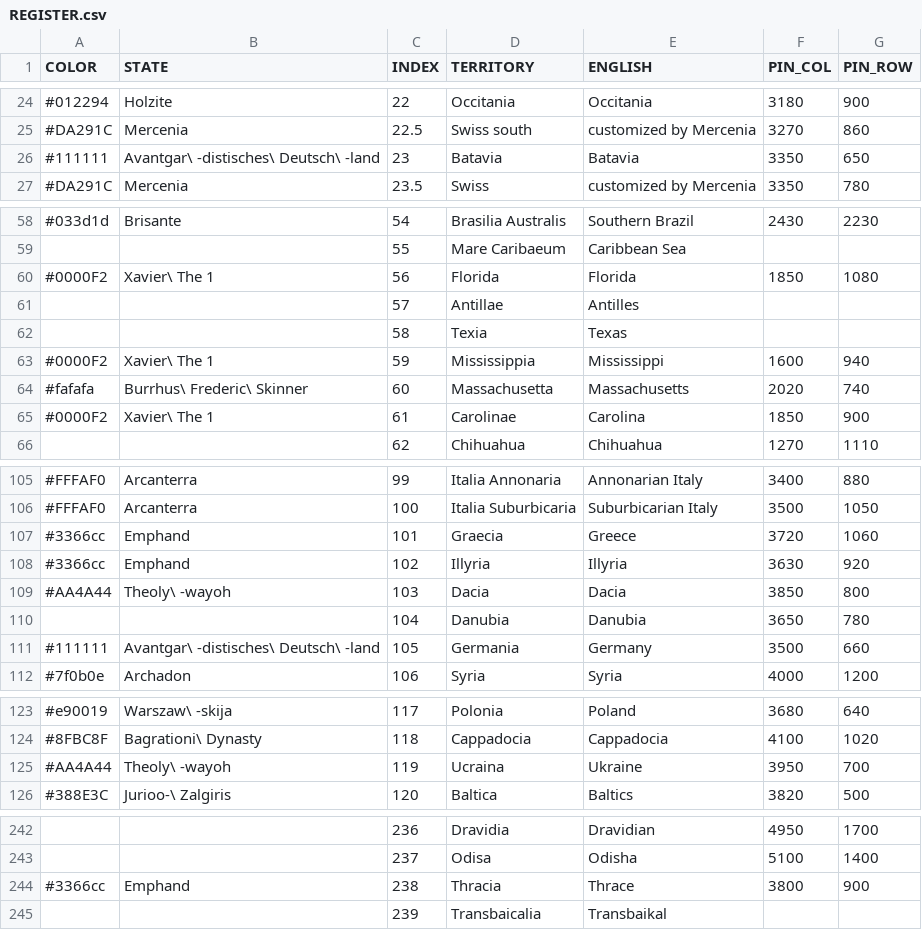
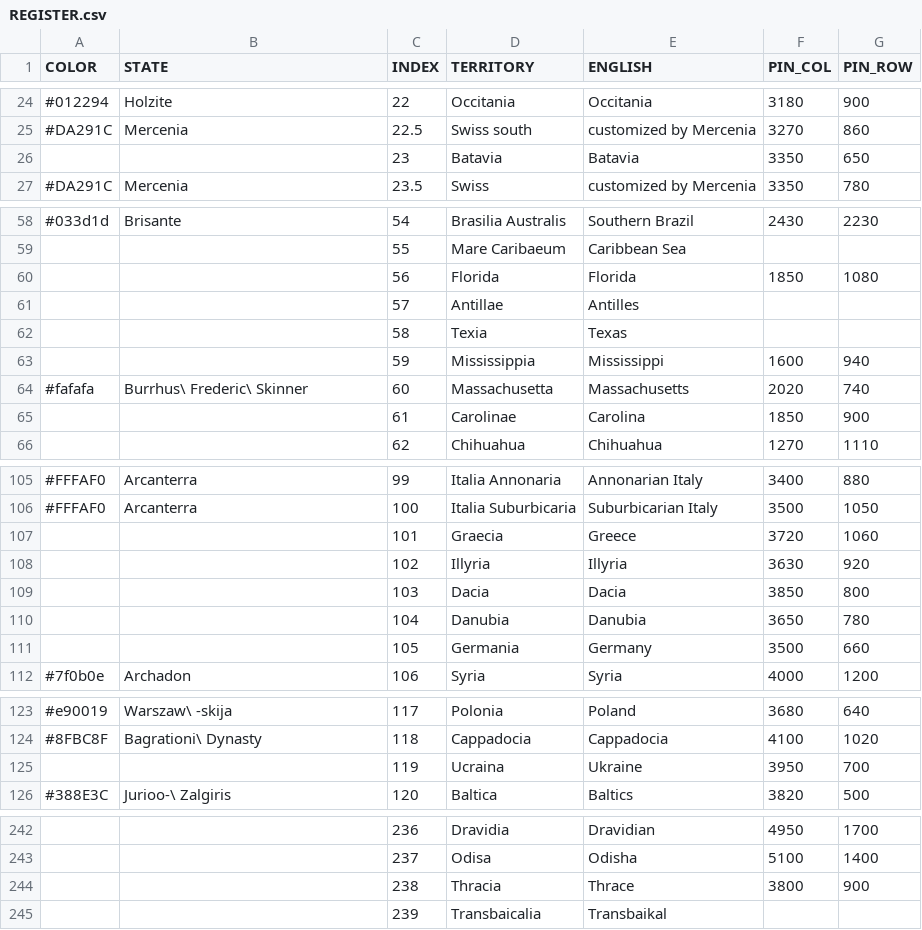
Before and after one commit to MountAye/map-nationstates-philosophers, a CSV file: REGISTER.csv, drawn as a sheet; only a part is shown, gaps mark what is left out.

Commit message:
remove Xavier the 1, Advantgardistisches Deutsch, Emphand, Theolywayoh

```diff
--- a/REGISTER.csv
+++ b/REGISTER.csv
@@ -25,3 +25,3 @@ COLOR,STATE,INDEX,TERRITORY,ENGLISH,PIN_COL,PIN_ROW
 #DA291C,Mercenia,22.5,Swiss south,customized by Mercenia,3270,860
-#111111,Avantgar\ -distisches\ Deutsch\ -land,23,Batavia,Batavia,3350,650
+,,23,Batavia,Batavia,3350,650
 #DA291C,Mercenia,23.5,Swiss,customized by Mercenia,3350,780
@@ -59,8 +59,8 @@ COLOR,STATE,INDEX,TERRITORY,ENGLISH,PIN_COL,PIN_ROW
 ,,55,Mare Caribaeum,Caribbean Sea,,
-#0000F2,Xavier\ The 1,56,Florida,Florida,1850,1080
+,,56,Florida,Florida,1850,1080
 ,,57,Antillae,Antilles,,
 ,,58,Texia,Texas,,
-#0000F2,Xavier\ The 1,59,Mississippia,Mississippi,1600,940
+,,59,Mississippia,Mississippi,1600,940
 #fafafa,Burrhus\ Frederic\ Skinner,60,Massachusetta,Massachusetts,2020,740
-#0000F2,Xavier\ The 1,61,Carolinae,Carolina,1850,900
+,,61,Carolinae,Carolina,1850,900
 ,,62,Chihuahua,Chihuahua,1270,1110
@@ -106,7 +106,7 @@ COLOR,STATE,INDEX,TERRITORY,ENGLISH,PIN_COL,PIN_ROW
 #FFFAF0,Arcanterra,100,Italia Suburbicaria,Suburbicarian Italy,3500,1050
-#3366cc,Emphand,101,Graecia,Greece,3720,1060
-#3366cc,Emphand,102,Illyria,Illyria,3630,920
-#AA4A44,Theoly\ -wayoh,103,Dacia,Dacia,3850,800
+,,101,Graecia,Greece,3720,1060
+,,102,Illyria,Illyria,3630,920
+,,103,Dacia,Dacia,3850,800
 ,,104,Danubia,Danubia,3650,780
-#111111,Avantgar\ -distisches\ Deutsch\ -land,105,Germania,Germany,3500,660
+,,105,Germania,Germany,3500,660
 #7f0b0e,Archadon,106,Syria,Syria,4000,1200
@@ -124,3 +124,3 @@ COLOR,STATE,INDEX,TERRITORY,ENGLISH,PIN_COL,PIN_ROW
 #8FBC8F,Bagrationi\ Dynasty,118,Cappadocia,Cappadocia,4100,1020
-#AA4A44,Theoly\ -wayoh,119,Ucraina,Ukraine,3950,700
+,,119,Ucraina,Ukraine,3950,700
 #388E3C,Jurioo-\ Zalgiris,120,Baltica,Baltics,3820,500
@@ -243,3 +243,3 @@ COLOR,STATE,INDEX,TERRITORY,ENGLISH,PIN_COL,PIN_ROW
 ,,237,Odisa,Odisha,5100,1400
-#3366cc,Emphand,238,Thracia,Thrace,3800,900
+,,238,Thracia,Thrace,3800,900
 ,,239,Transbaicalia,Transbaikal,,
```
Also changed, not shown: 1 other file.
